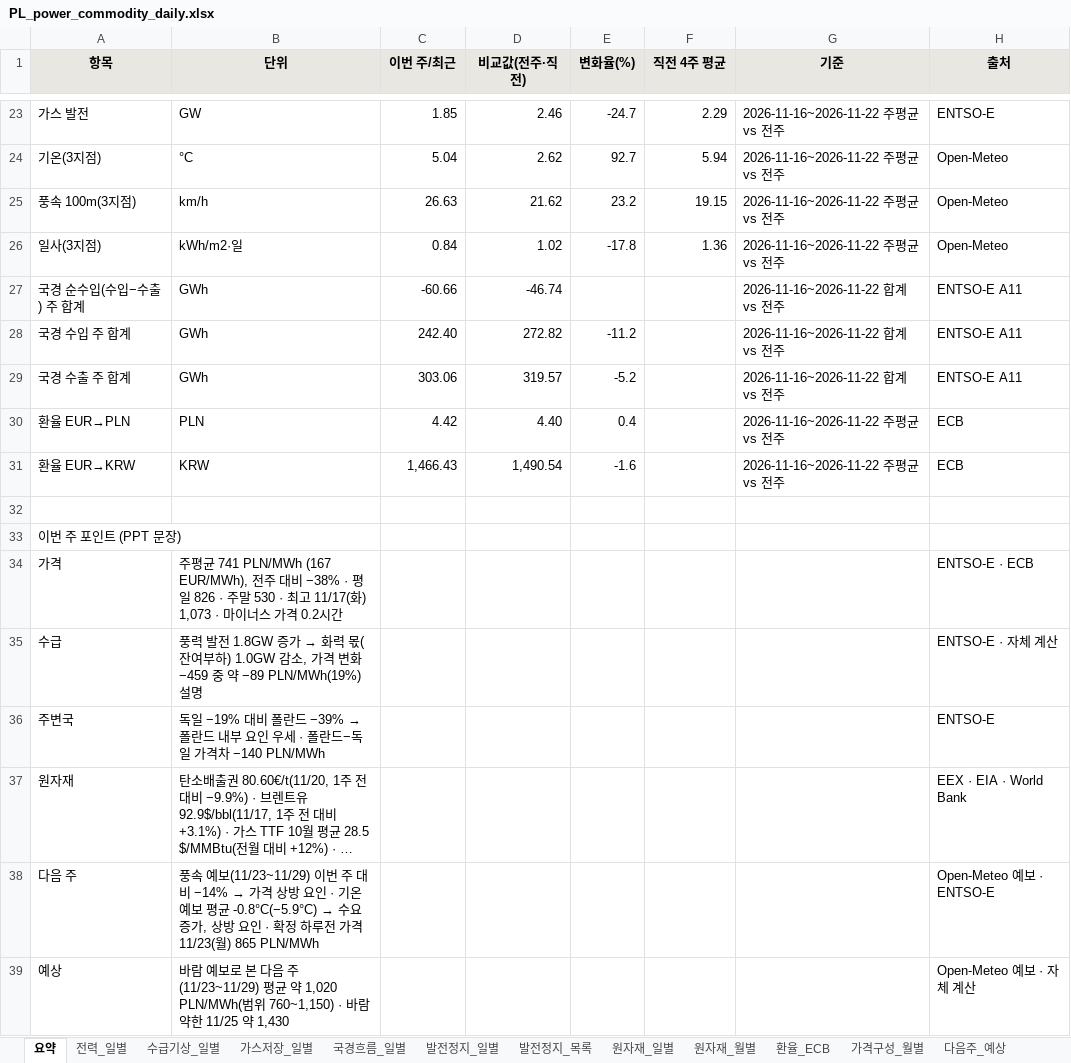
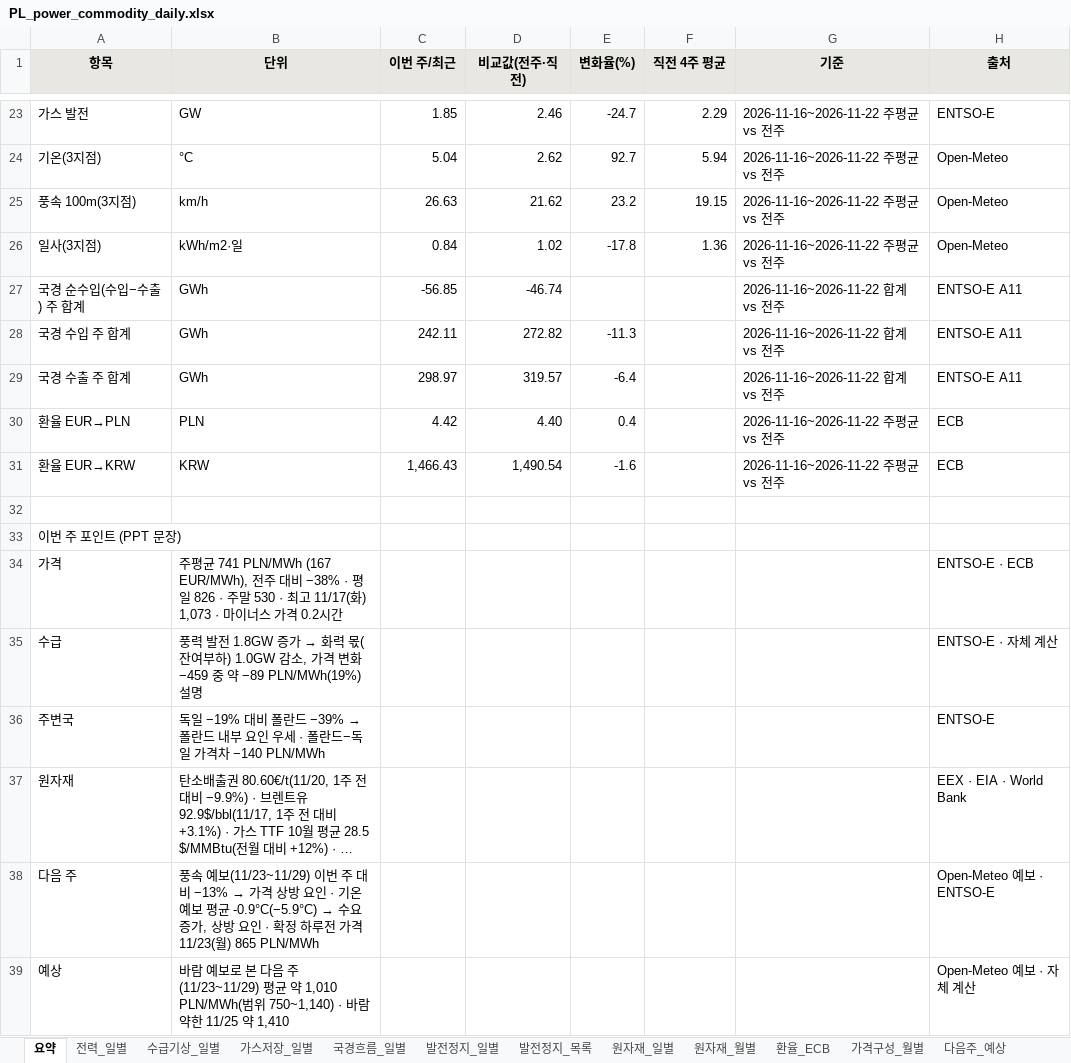
Before and after one commit to bnkim192/entsoe-harvester, an Excel workbook: weekly/daily/PL_power_commodity_daily.xlsx, sheet 요약, drawn as a sheet; only a part is shown, gaps mark what is left out; long unchanged cells end in …; values as stored, in another font and other column widths than the file's, no borders; the diff names each change by its address in the sheet, - before the commit and + after, or states it on an @@ line.

```diff
--- a/weekly/daily/PL_power_commodity_daily.xlsx (sheet 요약)
+++ b/weekly/daily/PL_power_commodity_daily.xlsx (sheet 요약)
-C27 (이번 주/최근): -60.66
+C27 (이번 주/최근): -56.85
-C28 (이번 주/최근): 242.40
+C28 (이번 주/최근): 242.11
-E28 (변화율(%)): -11.2
+E28 (변화율(%)): -11.3
-C29 (이번 주/최근): 303.06
+C29 (이번 주/최근): 298.97
-E29 (변화율(%)): -5.2
+E29 (변화율(%)): -6.4
@@ B38 (단위): …대비 −14% → 가격 상방 요인 · 기온 예보 평균 -0.8°C(−5.9°C) → 수요… → …대비 −13% → 가격 상방 요인 · 기온 예보 평균 -0.9°C(−5.9°C) → 수요… @@
-B39 (단위): …균 약 1,020 PLN/MWh(범위 760~1,150) · 바람 약한 11/25 약 1,430
+B39 (단위): …균 약 1,010 PLN/MWh(범위 750~1,140) · 바람 약한 11/25 약 1,410
```
Also changed, not shown: sheet 다음주_예상, sheet 국경흐름_일별, sheet 출처, 18 other files.
